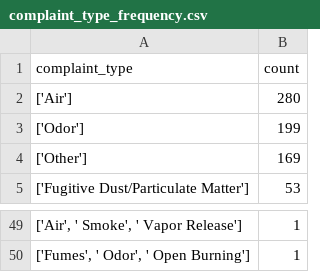
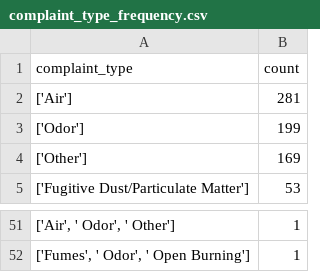
Before and after one commit to LJRollerII/live_nicar_pipeline, a CSV file: exported_data/complaint_type_frequency.csv, drawn as a sheet; only a part is shown, gaps mark what is left out; the diff covers the shown part only.

```diff
--- a/exported_data/complaint_type_frequency.csv
+++ b/exported_data/complaint_type_frequency.csv
@@ -1,3 +1,3 @@
 complaint_type,count
-['Air'],280
+['Air'],281
 ['Odor'],199
@@ -49,2 +51,2 @@ complaint_type,count
-"['Air', ' Smoke', ' Vapor Release']",1
+"['Air', ' Odor', ' Other']",1
 "['Fumes', ' Odor', ' Open Burning']",1
```
Also changed, not shown: 3 added rows, 1 removed row and 24 moved rows elsewhere in this file, exported_data/all_complaints.csv, exported_data/invalid_counties.csv.
